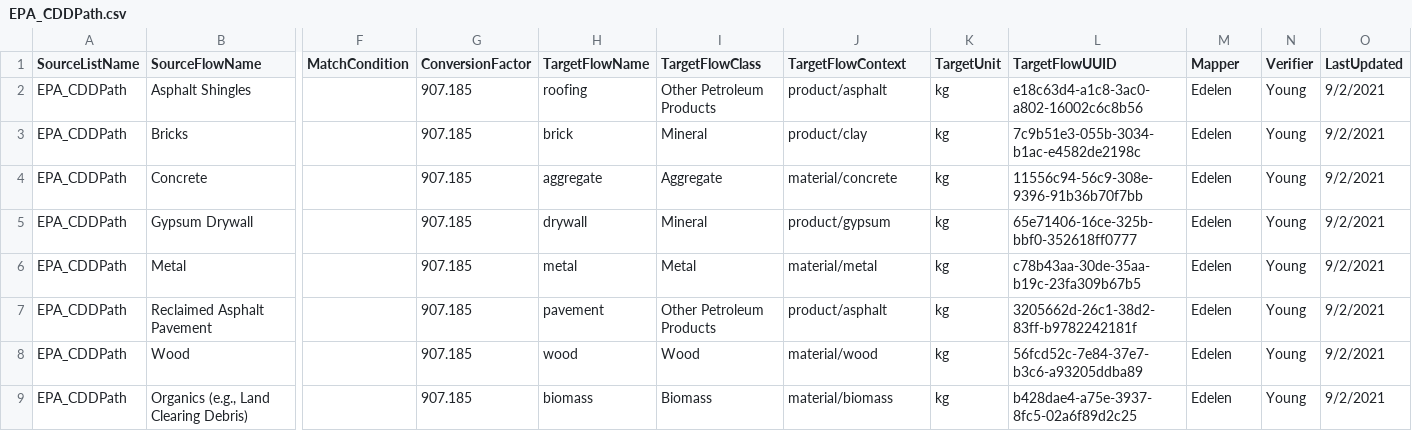
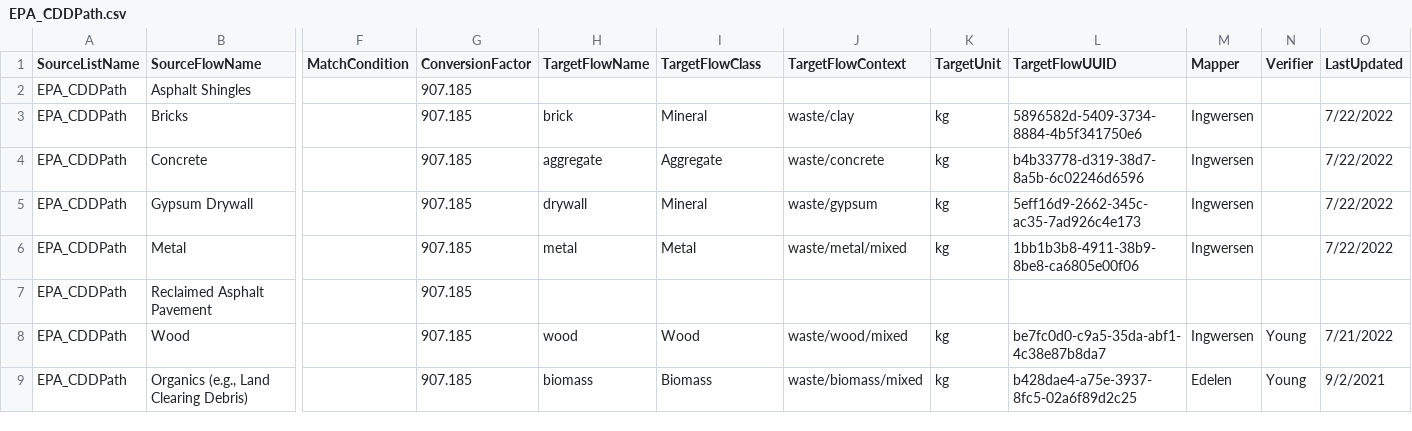
Before and after one commit to USEPA/materialflowlist, a CSV file: materialflowlist/flowmapping/EPA_CDDPath.csv, drawn as a sheet; only a part is shown, gaps mark what is left out; the diff covers the shown part only; the diff names each change by its address in the sheet, - before the commit and + after, or states it on an @@ line.

Commit message:
update brick, concrete, wood mappings..remove old product context mappings

```diff
--- a/materialflowlist/flowmapping/EPA_CDDPath.csv
+++ b/materialflowlist/flowmapping/EPA_CDDPath.csv
-H2 (TargetFlowName): roofing
+H2 (TargetFlowName): (empty)
-I2 (TargetFlowClass): Other Petroleum Products
+I2 (TargetFlowClass): (empty)
-J2 (TargetFlowContext): product/asphalt
+J2 (TargetFlowContext): (empty)
-K2 (TargetUnit): kg
+K2 (TargetUnit): (empty)
-L2 (TargetFlowUUID): e18c63d4-a1c8-3ac0-a802-16002c6c8b56
+L2 (TargetFlowUUID): (empty)
-M2 (Mapper): Edelen
+M2 (Mapper): (empty)
-N2:N7 (Verifier): Young
+N2:N7 (Verifier): (empty)
-O2 (LastUpdated): 9/2/2021
+O2 (LastUpdated): (empty)
-J3 (TargetFlowContext): product/clay
+J3 (TargetFlowContext): waste/clay
-L3 (TargetFlowUUID): 7c9b51e3-055b-3034-b1ac-e4582de2198c
+L3 (TargetFlowUUID): 5896582d-5409-3734-8884-4b5f341750e6
-M3:M6 (Mapper): Edelen
+M3:M6 (Mapper): Ingwersen
-O3:O6 (LastUpdated): 9/2/2021
+O3:O6 (LastUpdated): 7/22/2022
-J4 (TargetFlowContext): material/concrete
+J4 (TargetFlowContext): waste/concrete
-L4 (TargetFlowUUID): 11556c94-56c9-308e-9396-91b36b70f7bb
+L4 (TargetFlowUUID): b4b33778-d319-38d7-8a5b-6c02246d6596
-J5 (TargetFlowContext): product/gypsum
+J5 (TargetFlowContext): waste/gypsum
-L5 (TargetFlowUUID): 65e71406-16ce-325b-bbf0-352618ff0777
+L5 (TargetFlowUUID): 5eff16d9-2662-345c-ac35-7ad926c4e173
-J6 (TargetFlowContext): material/metal
+J6 (TargetFlowContext): waste/metal/mixed
-L6 (TargetFlowUUID): c78b43aa-30de-35aa-b19c-23fa309b67b5
+L6 (TargetFlowUUID): 1bb1b3b8-4911-38b9-8be8-ca6805e00f06
-H7 (TargetFlowName): pavement
+H7 (TargetFlowName): (empty)
-I7 (TargetFlowClass): Other Petroleum Products
+I7 (TargetFlowClass): (empty)
-J7 (TargetFlowContext): product/asphalt
+J7 (TargetFlowContext): (empty)
-K7 (TargetUnit): kg
+K7 (TargetUnit): (empty)
-L7 (TargetFlowUUID): 3205662d-26c1-38d2-83ff-b9782242181f
+L7 (TargetFlowUUID): (empty)
-M7 (Mapper): Edelen
+M7 (Mapper): (empty)
-O7 (LastUpdated): 9/2/2021
+O7 (LastUpdated): (empty)
-J8 (TargetFlowContext): material/wood
+J8 (TargetFlowContext): waste/wood/mixed
-L8 (TargetFlowUUID): 56fcd52c-7e84-37e7-b3c6-a93205ddba89
+L8 (TargetFlowUUID): be7fc0d0-c9a5-35da-abf1-4c38e87b8da7
-M8 (Mapper): Edelen
+M8 (Mapper): Ingwersen
-O8 (LastUpdated): 9/2/2021
+O8 (LastUpdated): 7/21/2022
-J9 (TargetFlowContext): material/biomass
+J9 (TargetFlowContext): waste/biomass/mixed
```
Also changed, not shown: 5 added rows and 42 edited cells elsewhere in this file.
